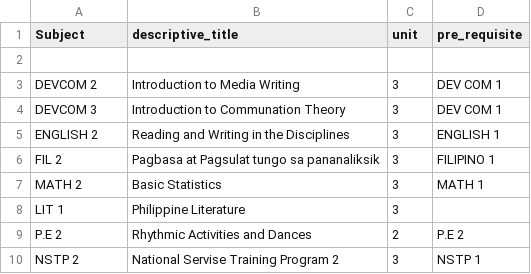
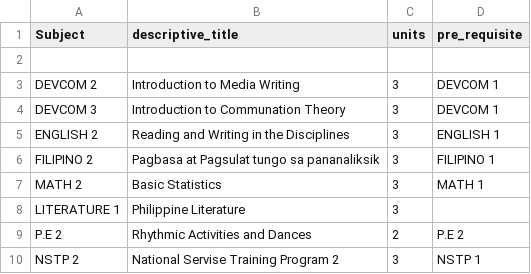
Before and after one commit to loydclifford/subjectplotter, a CSV file: app/database/seeds/_files/BSDEVCOM_I_SECONDSEMESTER.csv, drawn as a sheet.

```diff
--- a/app/database/seeds/_files/BSDEVCOM_I_SECONDSEMESTER.csv
+++ b/app/database/seeds/_files/BSDEVCOM_I_SECONDSEMESTER.csv
@@ -1,9 +1,9 @@
-Subject,descriptive_title,unit,pre_requisite
+Subject,descriptive_title,units,pre_requisite
 ,,,
-DEVCOM 2,Introduction to Media Writing,3,DEV COM 1
-DEVCOM 3,Introduction to Communation Theory,3,DEV COM 1
+DEVCOM 2,Introduction to Media Writing,3,DEVCOM 1
+DEVCOM 3,Introduction to Communation Theory,3,DEVCOM 1
 ENGLISH  2,Reading and Writing in the Disciplines,3,ENGLISH 1
-FIL 2,Pagbasa at Pagsulat tungo sa pananaliksik,3,FILIPINO 1
+FILIPINO  2,Pagbasa at Pagsulat tungo sa pananaliksik,3,FILIPINO 1
 MATH 2,Basic Statistics,3,MATH 1
-LIT 1,Philippine Literature,3,
+LITERATURE 1,Philippine Literature,3,
 P.E 2,Rhythmic Activities and Dances,2,P.E 2
```
Also changed, not shown: app/database/seeds/_files/BSDEVCOM_IV_FIRSTSEMESTER.csv, app/database/seeds/_files/BSIT_III_FIRSTSEMESTER.csv, 15 other files.
